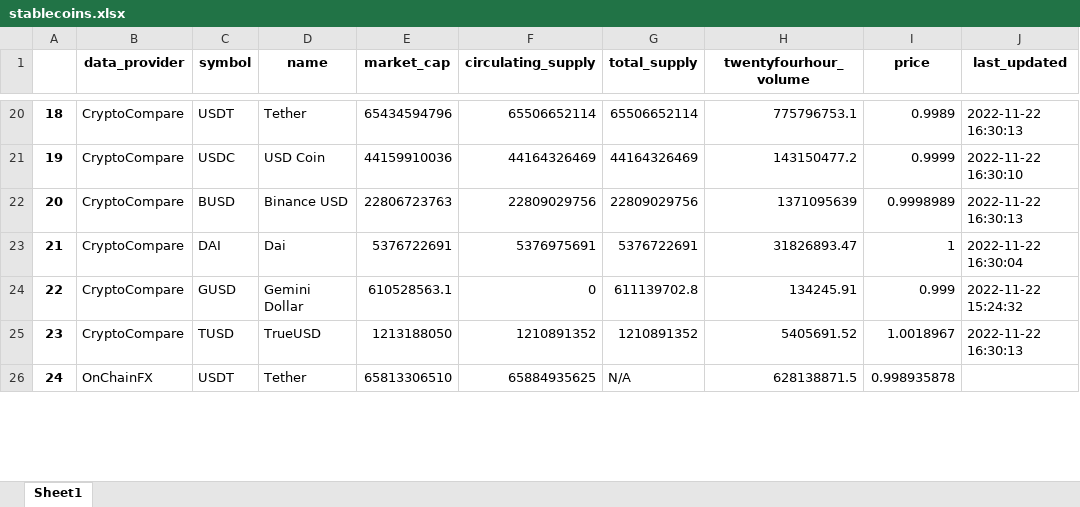
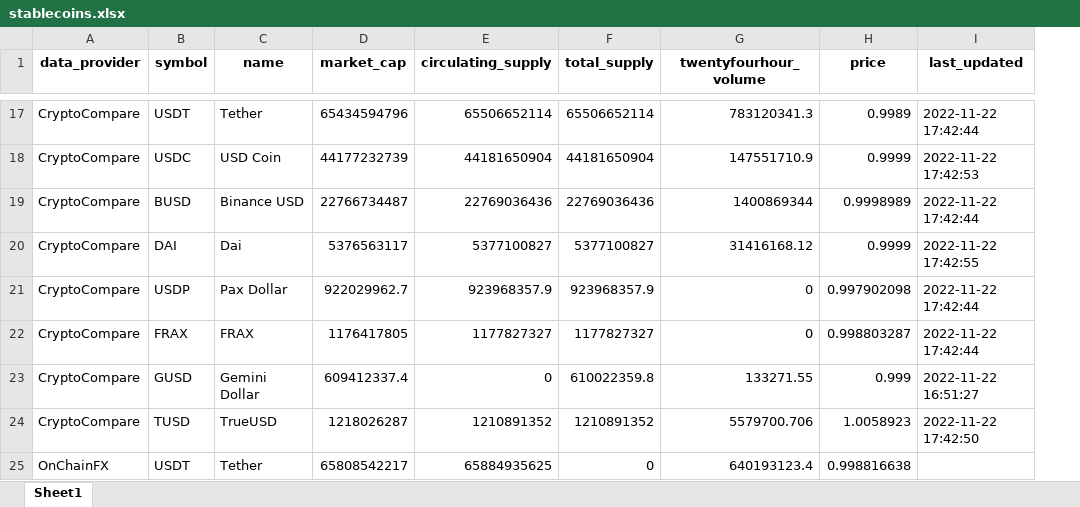
Before and after one commit to matt-harding/crypto-data, an Excel workbook: stablecoins.xlsx, sheet Sheet1, drawn as a sheet; only a part is shown, gaps mark what is left out; values as stored, in another font and other column widths than the file's, no borders; removed rows and columns are numbered as before the commit, all else as after; the diff covers the shown part only; the diff names each change by its address in the sheet, - before the commit and + after, or states it on an @@ line.

```diff
--- a/stablecoins.xlsx (sheet Sheet1)
+++ b/stablecoins.xlsx (sheet Sheet1)
-column A, rows 20-26: 18 | 19 | 20 | 21 | 22 | 23 | 24
-G17 (twentyfourhour_volume): 775796753.1
+G17 (twentyfourhour_volume): 783120341.3
-I17 (last_updated): 2022-11-22 16:30:13
+I17 (last_updated): 2022-11-22 17:42:44
-D18 (market_cap): 44159910036
+D18 (market_cap): 44177232739
-E18 (circulating_supply): 44164326469
+E18 (circulating_supply): 44181650904
-F18 (total_supply): 44164326469
+F18 (total_supply): 44181650904
-G18 (twentyfourhour_volume): 143150477.2
+G18 (twentyfourhour_volume): 147551710.9
-I18 (last_updated): 2022-11-22 16:30:10
+I18 (last_updated): 2022-11-22 17:42:53
-D19 (market_cap): 22806723763
+D19 (market_cap): 22766734487
-E19 (circulating_supply): 22809029756
+E19 (circulating_supply): 22769036436
-F19 (total_supply): 22809029756
+F19 (total_supply): 22769036436
-G19 (twentyfourhour_volume): 1371095639
+G19 (twentyfourhour_volume): 1400869344
-I19 (last_updated): 2022-11-22 16:30:13
+I19 (last_updated): 2022-11-22 17:42:44
-D20 (market_cap): 5376722691
+D20 (market_cap): 5376563117
-E20 (circulating_supply): 5376975691
+E20 (circulating_supply): 5377100827
-F20 (total_supply): 5376722691
+F20 (total_supply): 5377100827
-G20 (twentyfourhour_volume): 31826893.47
+G20 (twentyfourhour_volume): 31416168.12
-H20 (price): 1
+H20 (price): 0.9999
-I20 (last_updated): 2022-11-22 16:30:04
+I20 (last_updated): 2022-11-22 17:42:55
+row 21: CryptoCompare | USDP | Pax Dollar | 922029962.7 | 923968357.9 | 923968357.9 | 0 | 0.997902098 | 2022-11-22 17:42:44
+row 22: CryptoCompare | FRAX | FRAX | 1176417805 | 1177827327 | 1177827327 | 0 | 0.998803287 | 2022-11-22 17:42:44
-D23 (market_cap): 610528563.1
+D23 (market_cap): 609412337.4
-F23 (total_supply): 611139702.8
+F23 (total_supply): 610022359.8
-G23 (twentyfourhour_volume): 134245.91
+G23 (twentyfourhour_volume): 133271.55
-I23 (last_updated): 2022-11-22 15:24:32
+I23 (last_updated): 2022-11-22 16:51:27
-D24 (market_cap): 1213188050
+D24 (market_cap): 1218026287
-G24 (twentyfourhour_volume): 5405691.52
+G24 (twentyfourhour_volume): 5579700.706
-H24 (price): 1.0018967
+H24 (price): 1.0058923
-I24 (last_updated): 2022-11-22 16:30:13
+I24 (last_updated): 2022-11-22 17:42:50
-D25 (market_cap): 65813306510
+D25 (market_cap): 65808542217
-F25 (total_supply): N/A
+F25 (total_supply): 0
-G25 (twentyfourhour_volume): 628138871.5
+G25 (twentyfourhour_volume): 640193123.4
-H25 (price): 0.998935878
+H25 (price): 0.998816638
```
Also changed, not shown: 5 added rows, 6 removed rows and 69 edited cells elsewhere in this sheet, 6 other files.
